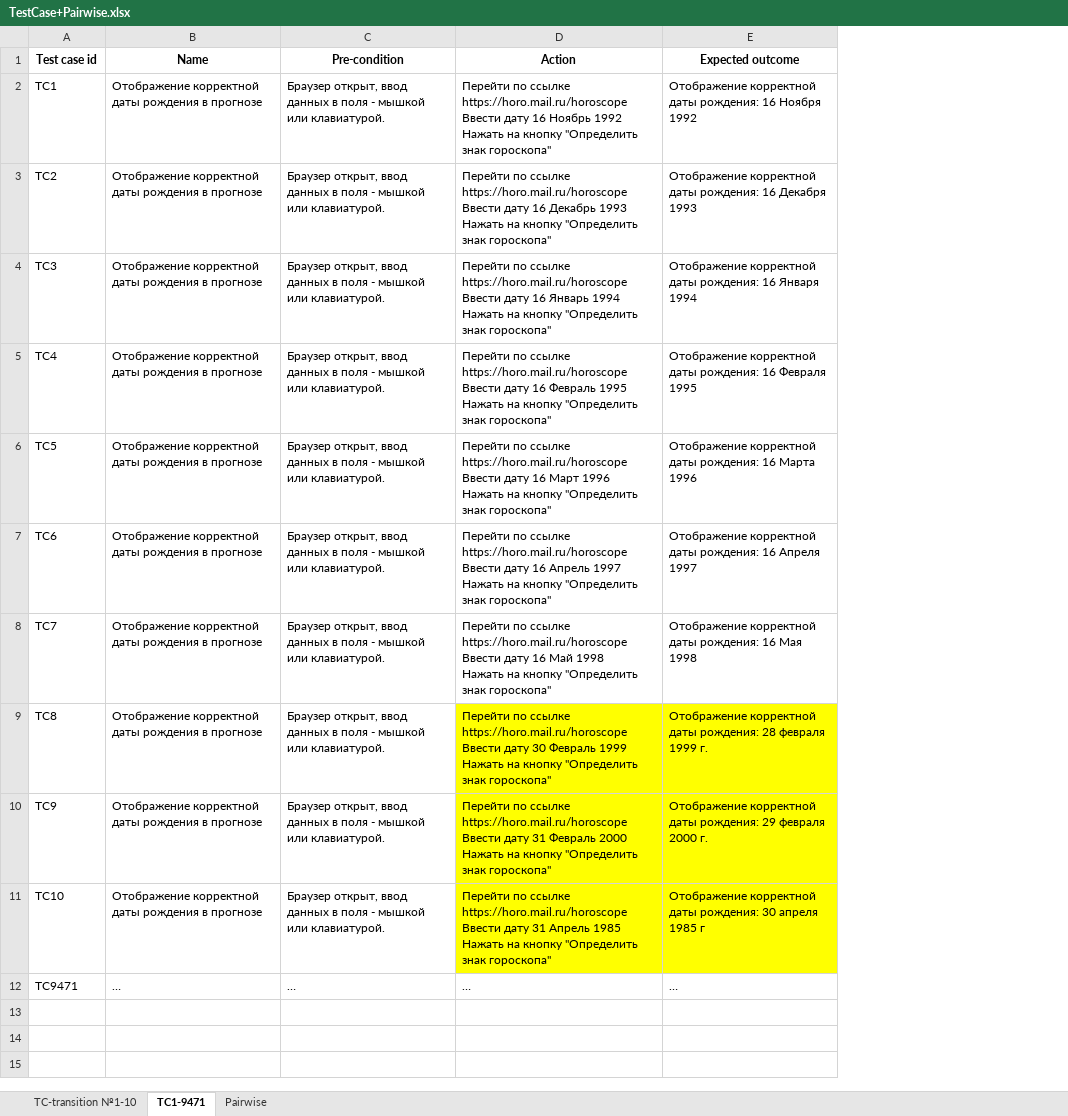
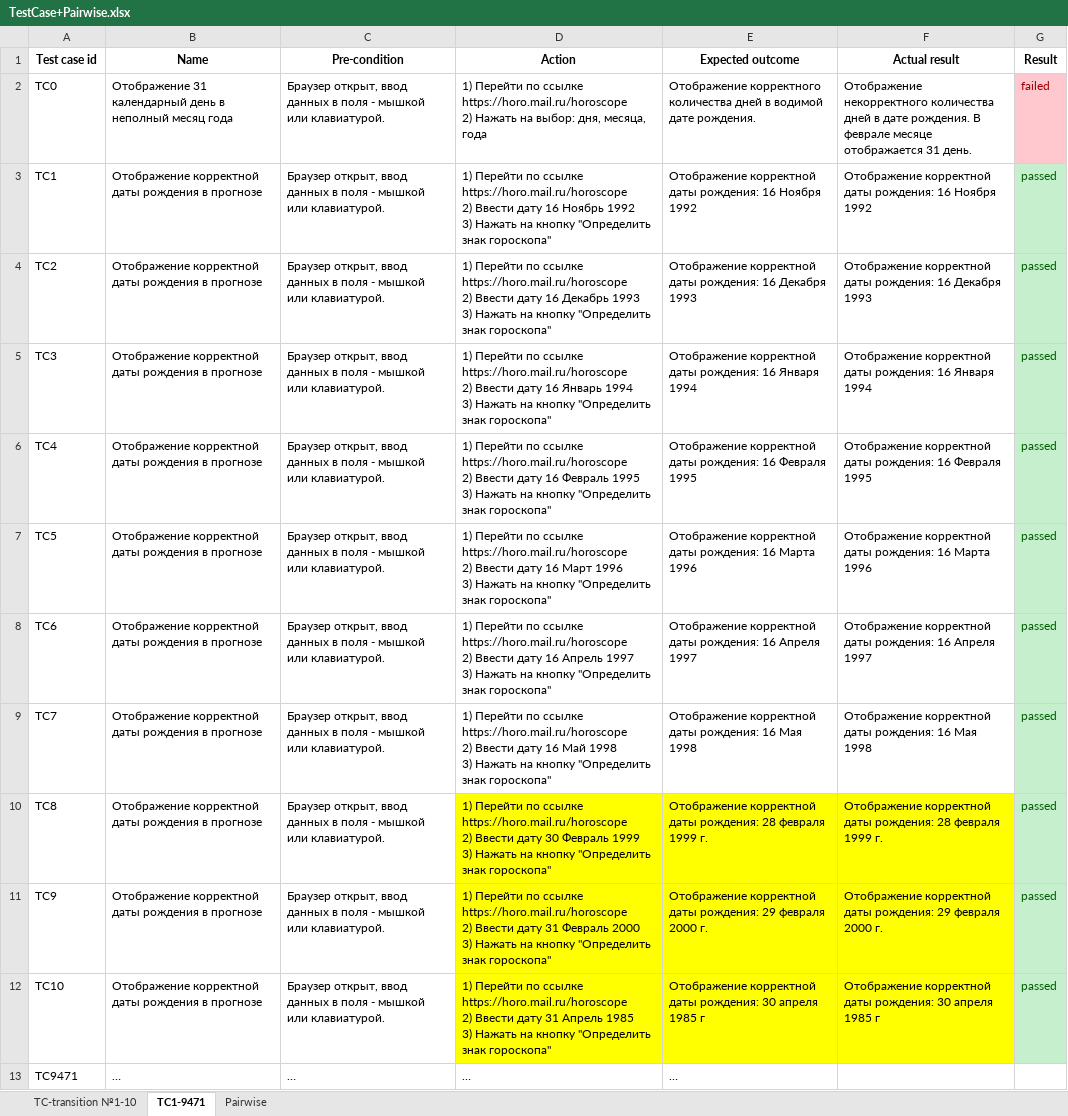
Before and after one commit to Googinot/homework_horoscope, an Excel workbook: TestCase+Pairwise.xlsx, sheet TC1-9471, drawn as a sheet; values as stored, in another font and other column widths than the file's, no borders; addresses are those after the commit; ↵ is a line break in a cell; the diff names each change by its address in the sheet, - before the commit and + after, or states it on an @@ line.

```diff
--- a/TestCase+Pairwise.xlsx (sheet TC1-9471)
+++ b/TestCase+Pairwise.xlsx (sheet TC1-9471)
+column F (Actual result), rows 3-12: Отображение корректной даты рождения: 16 Ноября 1992 | Отображение корректной даты рождения: 16 Декабря 1993 | Отображение корректной даты рождения: 16 Января 1994 | Отображение корректной даты рождения: 16 Февраля 1995 | Отображение корректной даты рождения: 16 Марта 1996 | Отображение корректной даты рождения: 16 Апреля 1997 | Отображение корректной даты рождения: 16 Мая 1998 | Отображение корректной даты рождения: 28 февраля 1999 г. | Отображение корректной даты рождения: 29 февраля 2000 г. | Отображение корректной даты рождения: 30 апреля 1985 г
+column G (Result), rows 3-12: all passed
+row 2: TC0 | Отображение 31 календарный день в неполный месяц года | Браузер открыт, ввод данных в поля - мышкой или клавиатурой. | 1) Перейти по ссылке https://horo.mail.ru/horoscope ↵ 2) Нажать на выбор: дня, месяца, года | Отображение корректного количества дней в водимой дате рождения. | Отображение некорректного количества дней в дате рождения. В феврале месяце отображается 31 день. | failed
-D3 (Action): Перейти по ссылке https://horo.mail.ru/horoscope ↵ Ввести дату 16 Ноябрь 1992 ↵ Нажать на…
+D3 (Action): 1) Перейти по ссылке https://horo.mail.ru/horoscope ↵ 2) Ввести дату 16 Ноябрь 1992 ↵ 3) Нажать на…
-D4 (Action): Перейти по ссылке https://horo.mail.ru/horoscope ↵ Ввести дату 16 Декабрь 1993 ↵ Нажать на…
+D4 (Action): 1) Перейти по ссылке https://horo.mail.ru/horoscope ↵ 2) Ввести дату 16 Декабрь 1993 ↵ 3) Нажать на…
-D5 (Action): Перейти по ссылке https://horo.mail.ru/horoscope ↵ Ввести дату 16 Январь 1994 ↵ Нажать на…
+D5 (Action): 1) Перейти по ссылке https://horo.mail.ru/horoscope ↵ 2) Ввести дату 16 Январь 1994 ↵ 3) Нажать на…
-D6 (Action): Перейти по ссылке https://horo.mail.ru/horoscope ↵ Ввести дату 16 Февраль 1995 ↵ Нажать на…
+D6 (Action): 1) Перейти по ссылке https://horo.mail.ru/horoscope ↵ 2) Ввести дату 16 Февраль 1995 ↵ 3) Нажать на…
-D7 (Action): Перейти по ссылке https://horo.mail.ru/horoscope ↵ Ввести дату 16 Март 1996 ↵ Нажать на…
+D7 (Action): 1) Перейти по ссылке https://horo.mail.ru/horoscope ↵ 2) Ввести дату 16 Март 1996 ↵ 3) Нажать на…
-D8 (Action): Перейти по ссылке https://horo.mail.ru/horoscope ↵ Ввести дату 16 Апрель 1997 ↵ Нажать на…
+D8 (Action): 1) Перейти по ссылке https://horo.mail.ru/horoscope ↵ 2) Ввести дату 16 Апрель 1997 ↵ 3) Нажать на…
-D9 (Action): Перейти по ссылке https://horo.mail.ru/horoscope ↵ Ввести дату 16 Май 1998 ↵ Нажать на…
+D9 (Action): 1) Перейти по ссылке https://horo.mail.ru/horoscope ↵ 2) Ввести дату 16 Май 1998 ↵ 3) Нажать на…
-D10 (Action): Перейти по ссылке https://horo.mail.ru/horoscope ↵ Ввести дату 30 Февраль 1999 ↵ Нажать на…
+D10 (Action): 1) Перейти по ссылке https://horo.mail.ru/horoscope ↵ 2) Ввести дату 30 Февраль 1999 ↵ 3) Нажать на…
-D11 (Action): Перейти по ссылке https://horo.mail.ru/horoscope ↵ Ввести дату 31 Февраль 2000 ↵ Нажать на…
+D11 (Action): 1) Перейти по ссылке https://horo.mail.ru/horoscope ↵ 2) Ввести дату 31 Февраль 2000 ↵ 3) Нажать на…
-D12 (Action): Перейти по ссылке https://horo.mail.ru/horoscope ↵ Ввести дату 31 Апрель 1985 ↵ Нажать на…
+D12 (Action): 1) Перейти по ссылке https://horo.mail.ru/horoscope ↵ 2) Ввести дату 31 Апрель 1985 ↵ 3) Нажать на…
```
Also changed, not shown: sheet TC-transition №1-10, 3 other files.
